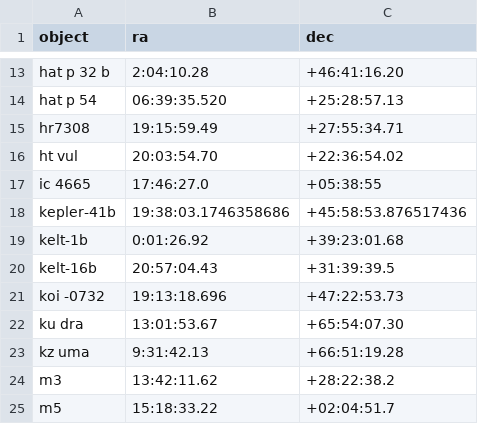
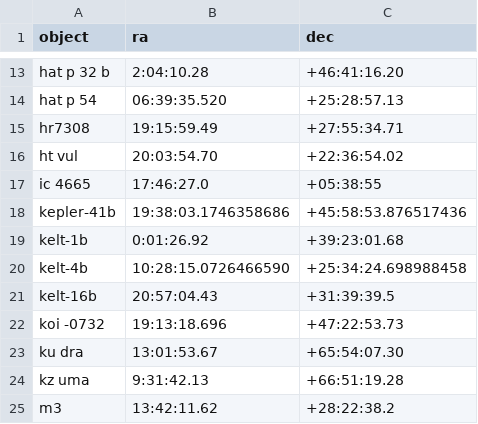
Before and after one commit to mwcraig/feder-object-list-OLD, a CSV file: feder_object_list.csv, drawn as a sheet; only a part is shown, gaps mark what is left out; the shorter side is filled out with more unchanged rows; the diff names each change by its address in the sheet, - before the commit and + after, or states it on an @@ line.

Commit message:
Add kelt-4b

```diff
--- a/feder_object_list.csv
+++ b/feder_object_list.csv
+row 20: kelt-4b | 10:28:15.0726466590 | +25:34:24.698988458
```
